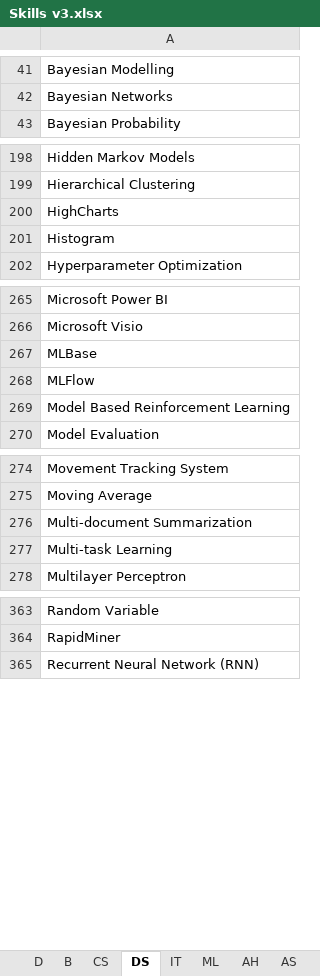
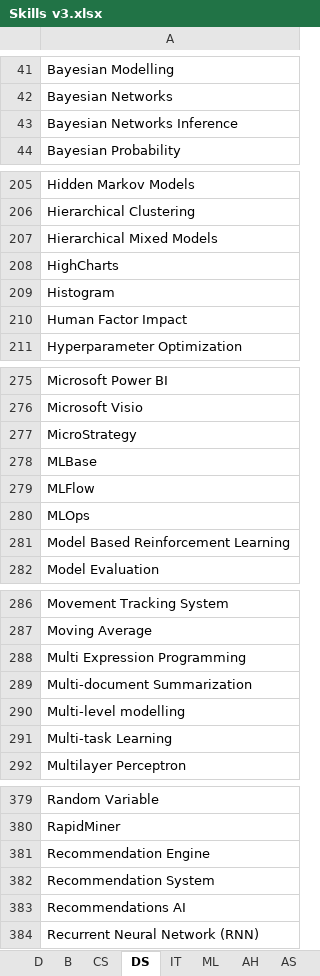
Before and after one commit to binxuankong/skills-ontology-project, an Excel workbook: skills/Skills v3.xlsx, sheet DS, drawn as a sheet; only a part is shown, gaps mark what is left out; values as stored, in another font and other column widths than the file's, no borders; table styles not drawn; the diff covers the shown part only; the diff names each change by its address in the sheet, - before the commit and + after, or states it on an @@ line.

```diff
--- a/skills/Skills v3.xlsx (sheet DS)
+++ b/skills/Skills v3.xlsx (sheet DS)
+row 43: Bayesian Networks Inference
+row 207: Hierarchical Mixed Models
+row 210: Human Factor Impact
+row 277: MicroStrategy
+row 280: MLOps
+row 288: Multi Expression Programming
+row 290: Multi-level modelling
+row 381: Recommendation Engine
+row 382: Recommendation System
+row 383: Recommendations AI
```
Also changed, not shown: 11 added rows, 1 removed row and 1 moved row elsewhere in this sheet, sheet CS, sheet B, sheet SS, sheet IT, sheet NS, skills/Other Skills.xlsx, skills/Skills (From Indeed).xlsx, 8 other files.
